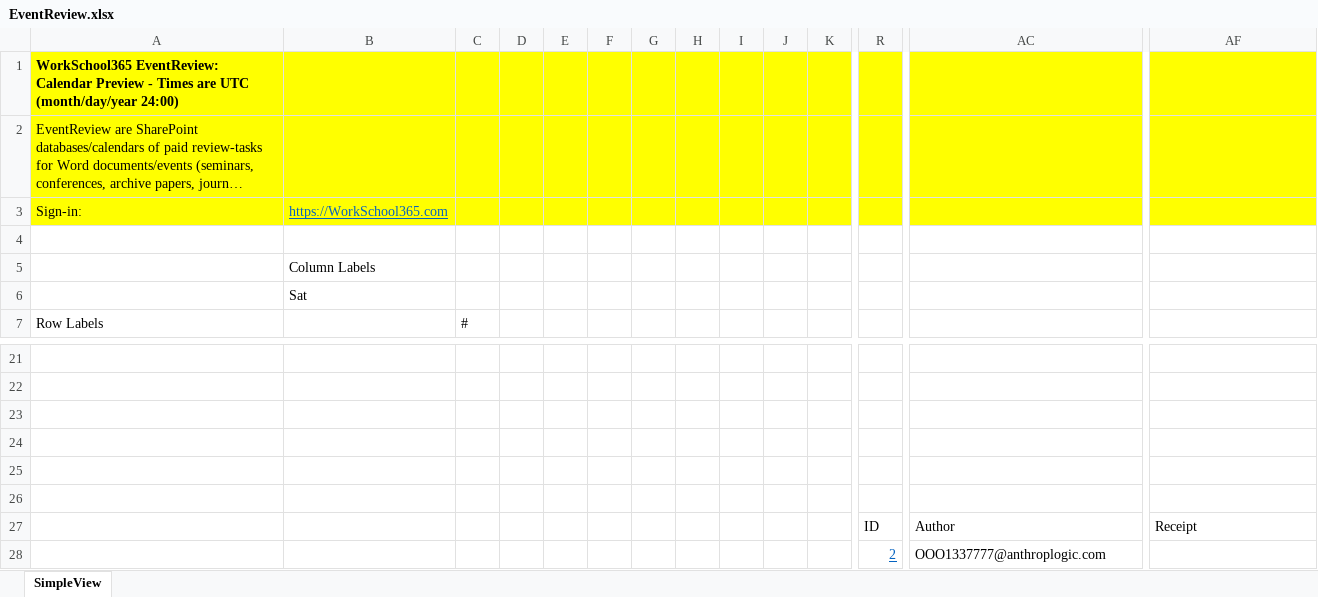
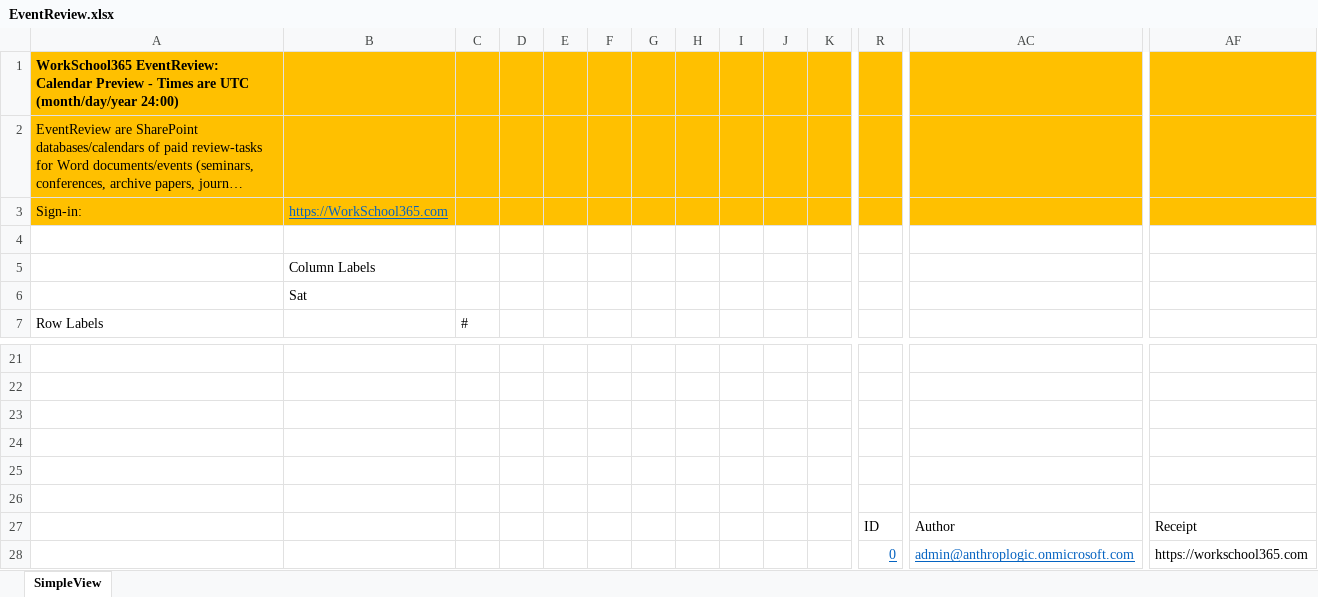
Before and after one commit to 1337777/workschool365, an Excel workbook: ws365_template_zero_content/EventReview/Receipts/EventReview.xlsx, sheet SimpleView, drawn as a sheet; only a part is shown, gaps mark what is left out; long unchanged cells end in …; values as stored, in another font and other column widths than the file's, no borders; charts and pictures and table styles not drawn; the diff covers the shown part only; the diff names each change by its address in the sheet, - before the commit and + after, or states it on an @@ line.

```diff
--- a/ws365_template_zero_content/EventReview/Receipts/EventReview.xlsx (sheet SimpleView)
+++ b/ws365_template_zero_content/EventReview/Receipts/EventReview.xlsx (sheet SimpleView)
-A1:R3 fill: #FFFF00
+A1:R3 fill: #FFC000
-AC1:AF3 fill: #FFFF00
+AC1:AF3 fill: #FFC000
-R28: 2
+R28: 0
-AC28: OOO1337777@anthroplogic.com
+AC28: admin@anthroplogic.onmicrosoft.com
@@ AC28 underline: off → on, text colour: black → #0563C1 @@
-AF28: (empty)
+AF28: https://workschool365.com
```
Also changed, not shown: cell formats elsewhere in this sheet, 2 other files.
